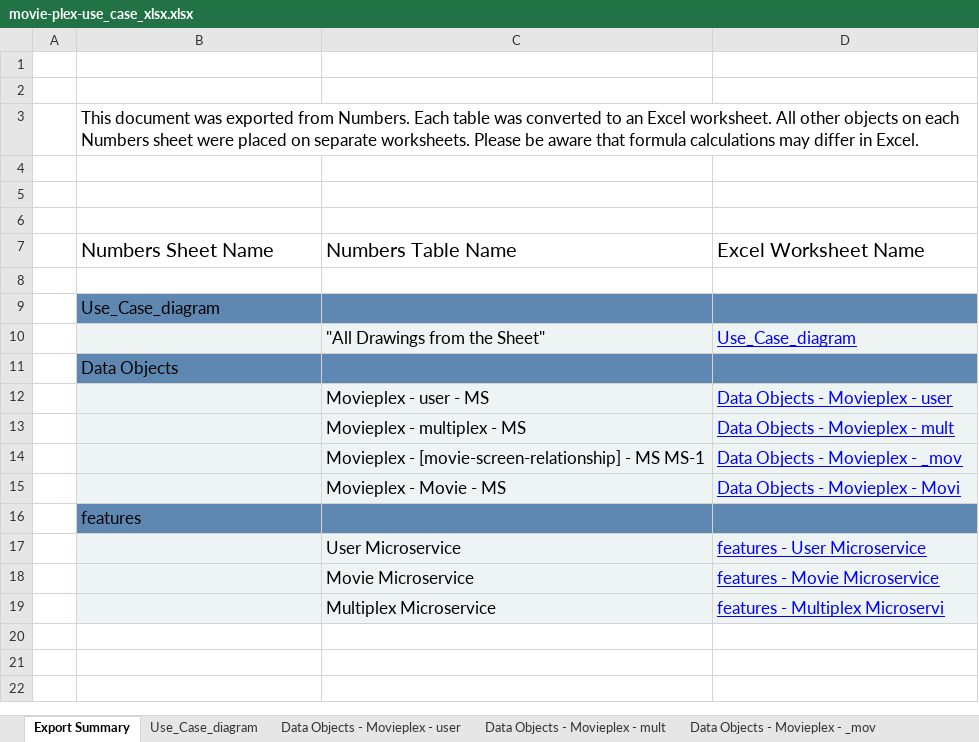
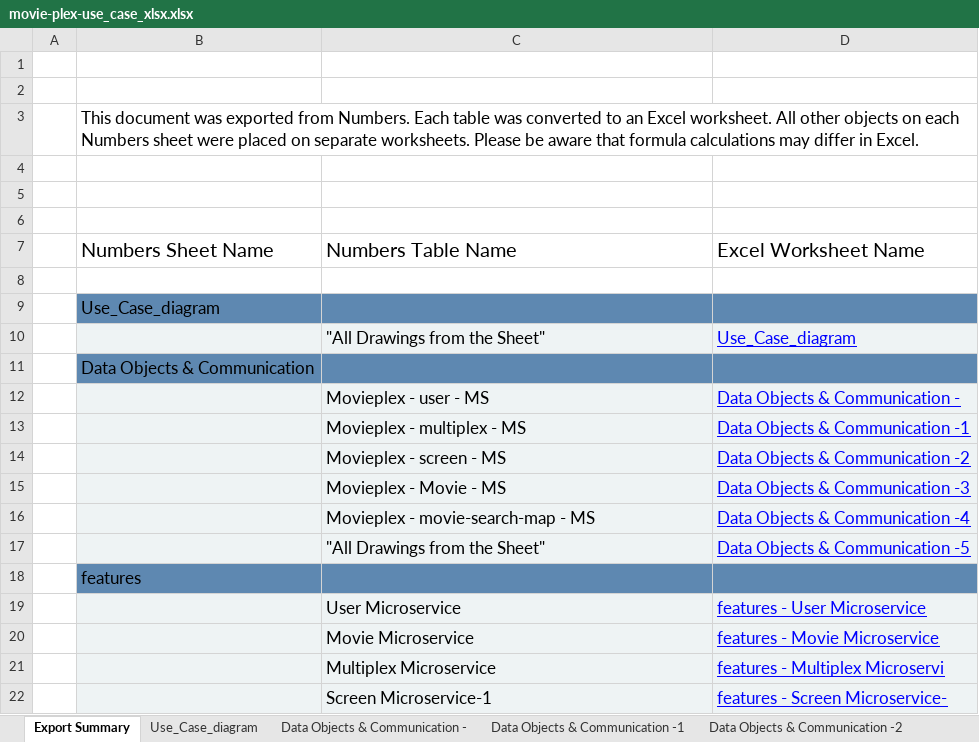
Before and after one commit to niteshnidarshan/lti-project, an Excel workbook: movie-plex-use_case_xlsx.xlsx, sheet Export Summary, drawn as a sheet; values as stored, in another font and other column widths than the file's, no borders; removed rows and columns are numbered as before the commit, all else as after; the diff names each change by its address in the sheet, - before the commit and + after, or states it on an @@ line.

```diff
--- a/movie-plex-use_case_xlsx.xlsx (sheet Export Summary)
+++ b/movie-plex-use_case_xlsx.xlsx (sheet Export Summary)
-sheet tab: Data Objects - Movieplex - user
+sheet tab: Data Objects & Communication -
-sheet tab: Data Objects - Movieplex - mult
+sheet tab: Data Objects & Communication -1
-sheet tab: Data Objects - Movieplex - _mov
+sheet tab: Data Objects & Communication -2
-B11: Data Objects
+B11: Data Objects & Communication
-D12: Data Objects - Movieplex - user
+D12: Data Objects & Communication -
-D13: Data Objects - Movieplex - mult
+D13: Data Objects & Communication -1
-row 14:  |  | Movieplex - [movie-screen-relationship] - MS MS-1 | Data Objects - Movieplex - _mov
+row 14:  |  | Movieplex - screen - MS | Data Objects & Communication -2
-D15: Data Objects - Movieplex - Movi
+D15: Data Objects & Communication -3
+row 16:  |  | Movieplex - movie-search-map - MS | Data Objects & Communication -4
+row 17:  |  | "All Drawings from the Sheet" | Data Objects & Communication -5
+row 22:  |  | Screen Microservice-1 | features - Screen Microservice-
```
Also changed, not shown: sheet features - Multiplex Microservi, sheet Data Objects & Communication -2, sheet Data Objects & Communication -1, sheet features - User Microservice, sheet Data Objects & Communication -, sheet Data Objects & Communication -3, 1 more sheet, other sheet tabs, charts or pictures, 2 other files.
